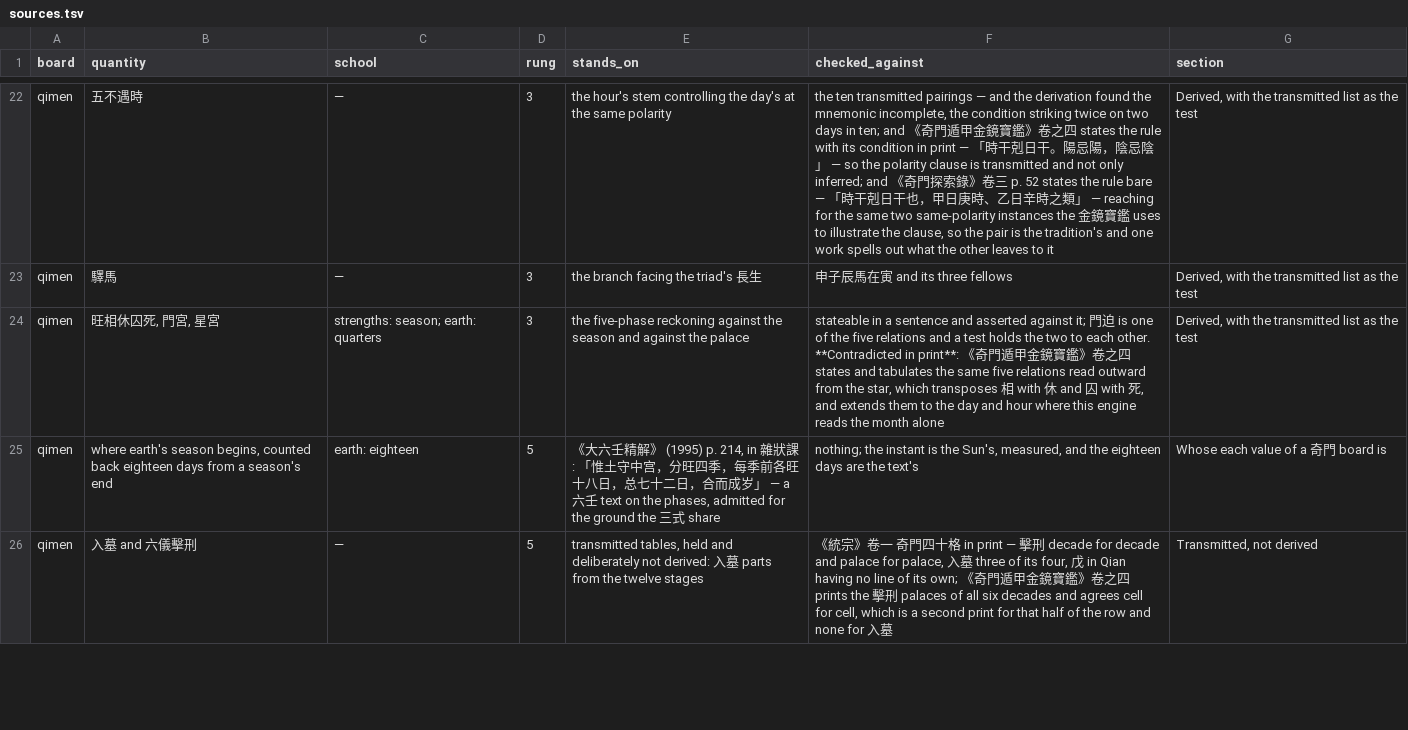
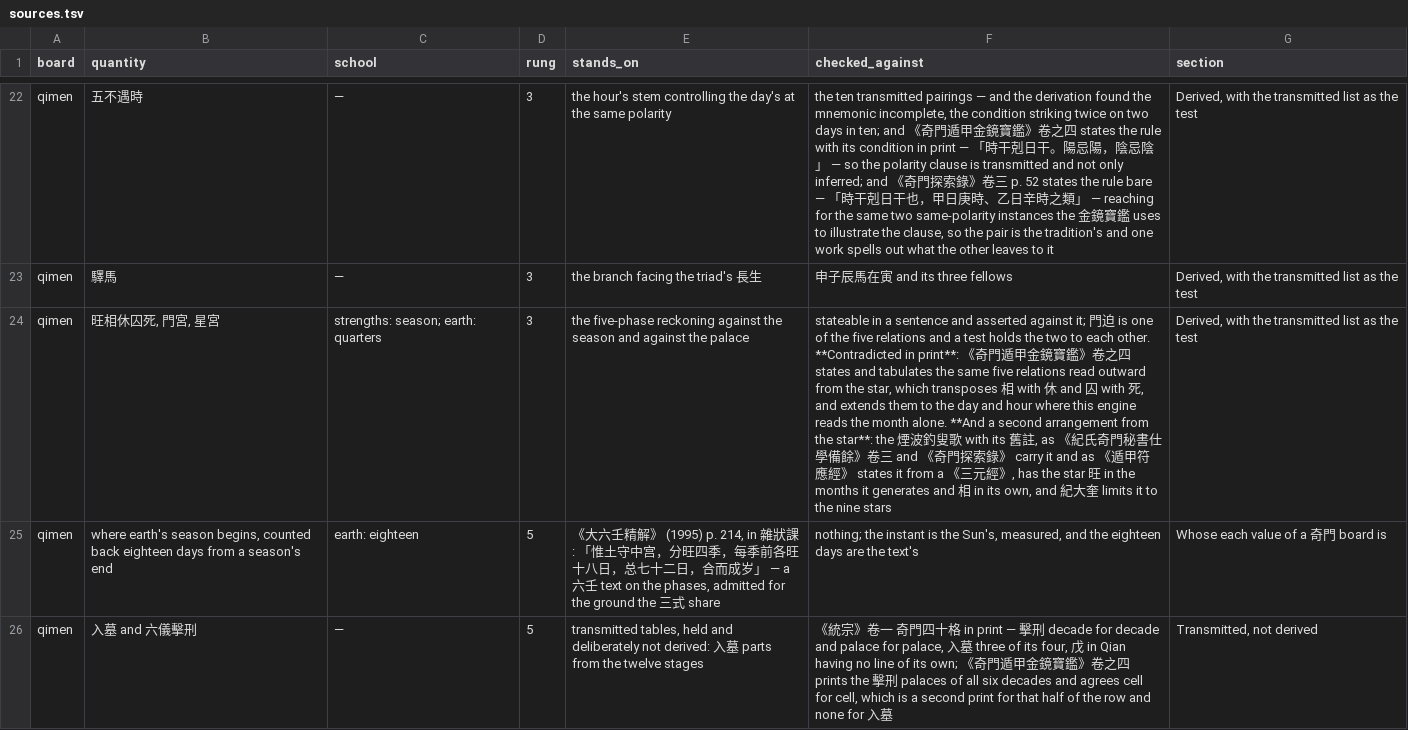
Before and after one commit to lineadicomando/shipan, a TSV file: docs/sources.tsv, drawn as a sheet; only a part is shown, gaps mark what is left out; the diff names each change by its address in the sheet, - before the commit and + after, or states it on an @@ line.

```diff
--- a/docs/sources.tsv
+++ b/docs/sources.tsv
-F24 (checked_against): …the month alone
+F24 (checked_against): …the month alone. **And a second arrangement from the star**: the 煙波釣叟歌 with its 舊註, as 《紀氏奇門秘書仕學備餘》卷三 and 《奇門探索錄》 carry it and as 《遁甲符應經》 states it from a 《三元經》, has the star 旺 in the months it generates and 相 in its own, and 紀大奎 limits it to the nine stars
```
Also changed, not shown: docs/provenance.tsv, 2 other files.
